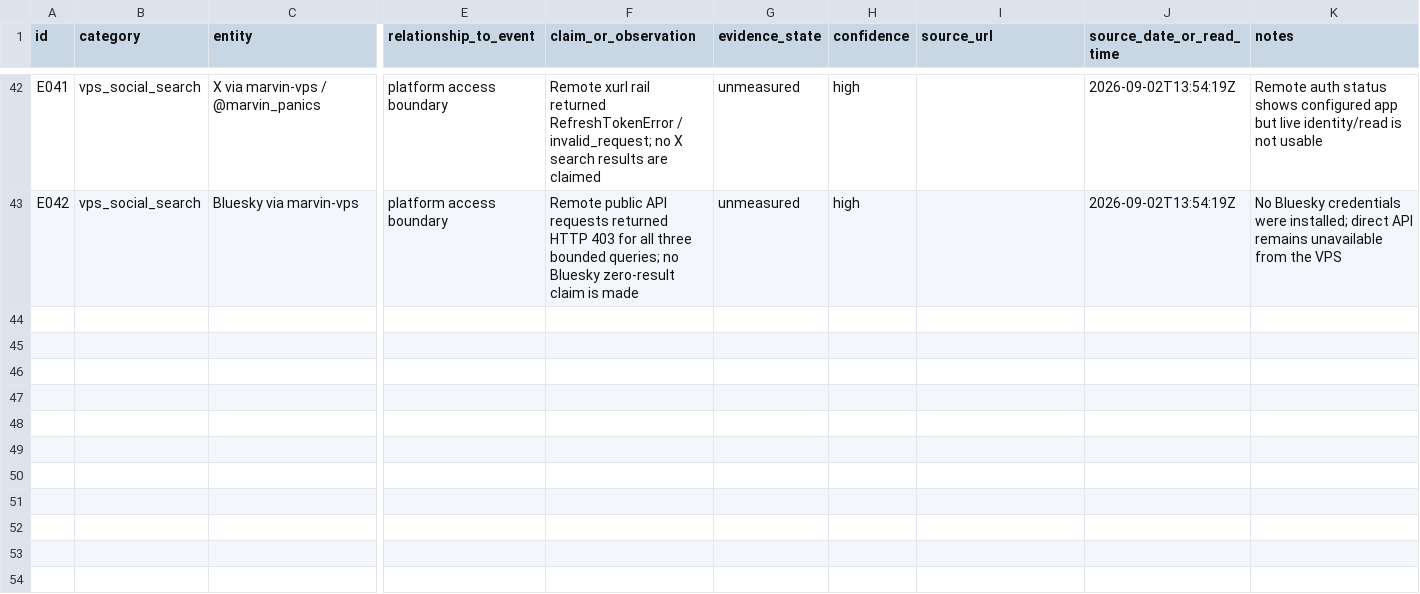
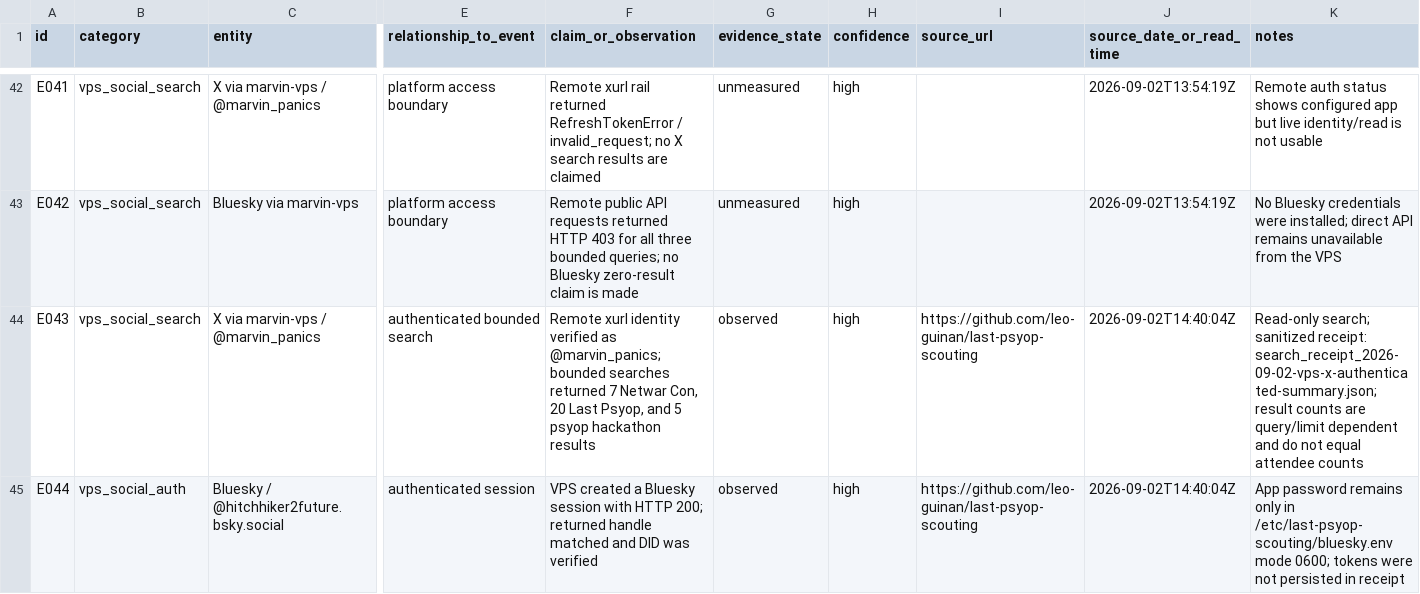
Before and after one commit to leo-guinan/last-psyop-scouting, a CSV file: ledger.csv, drawn as a sheet; only a part is shown, gaps mark what is left out; rows hold the shown columns only; the diff names each change by its address in the sheet, - before the commit and + after, or states it on an @@ line.

Commit message:
Record authenticated X and Bluesky reads

```diff
--- a/ledger.csv
+++ b/ledger.csv
+row 44: E043 | vps_social_search | X via marvin-vps / @marvin_panics | authenticated bounded search | Remote xurl identity verified as @marvin_panics; bounded searches returned 7 Netwar Con, 20 Last Psyop, and 5 psyop hackathon results | observed | high | https://github.com/leo-guinan/last-psyop-scouting | 2026-09-02T14:40:04Z | Read-only search; sanitized receipt: search_receipt_2026-09-02-vps-x-authenticated-summary.json; result counts are query/limit dependent and do not equal attendee counts
+row 45: E044 | vps_social_auth | Bluesky / @hitchhiker2future.bsky.social | authenticated session | VPS created a Bluesky session with HTTP 200; returned handle matched and DID was verified | observed | high | https://github.com/leo-guinan/last-psyop-scouting | 2026-09-02T14:40:04Z | App password remains only in /etc/last-psyop-scouting/bluesky.env mode 0600; tokens were not persisted in receipt
```
Also changed, not shown: 3 other files.
